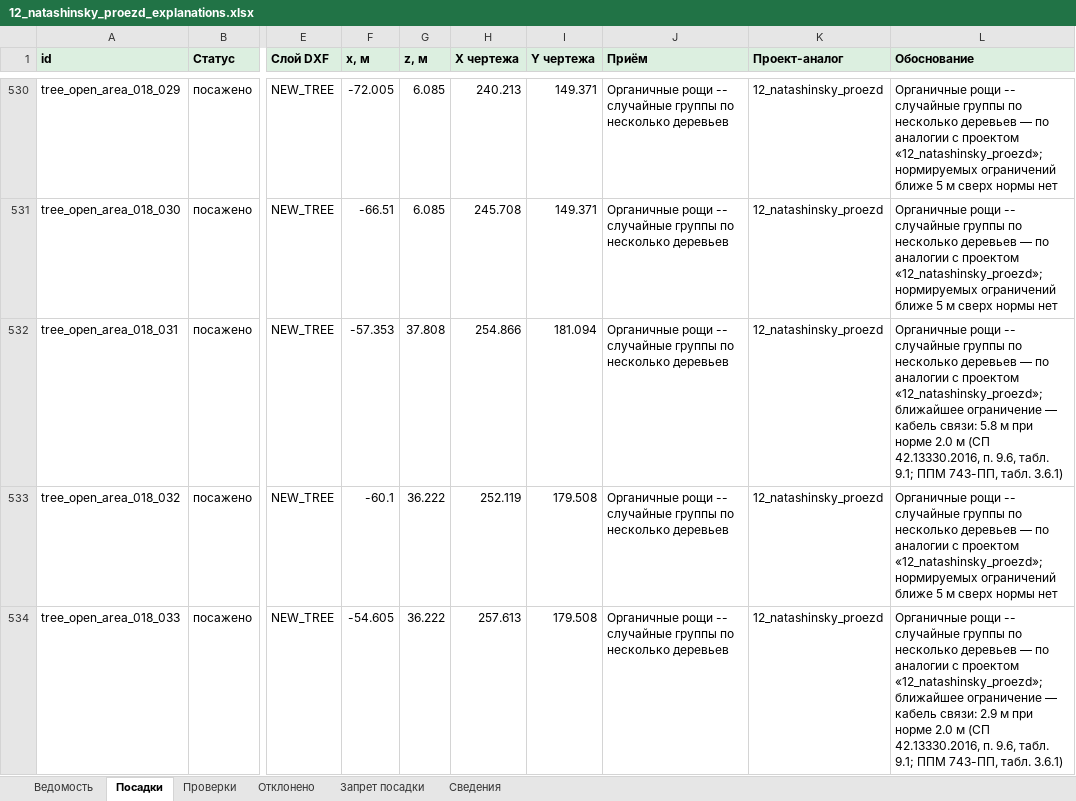
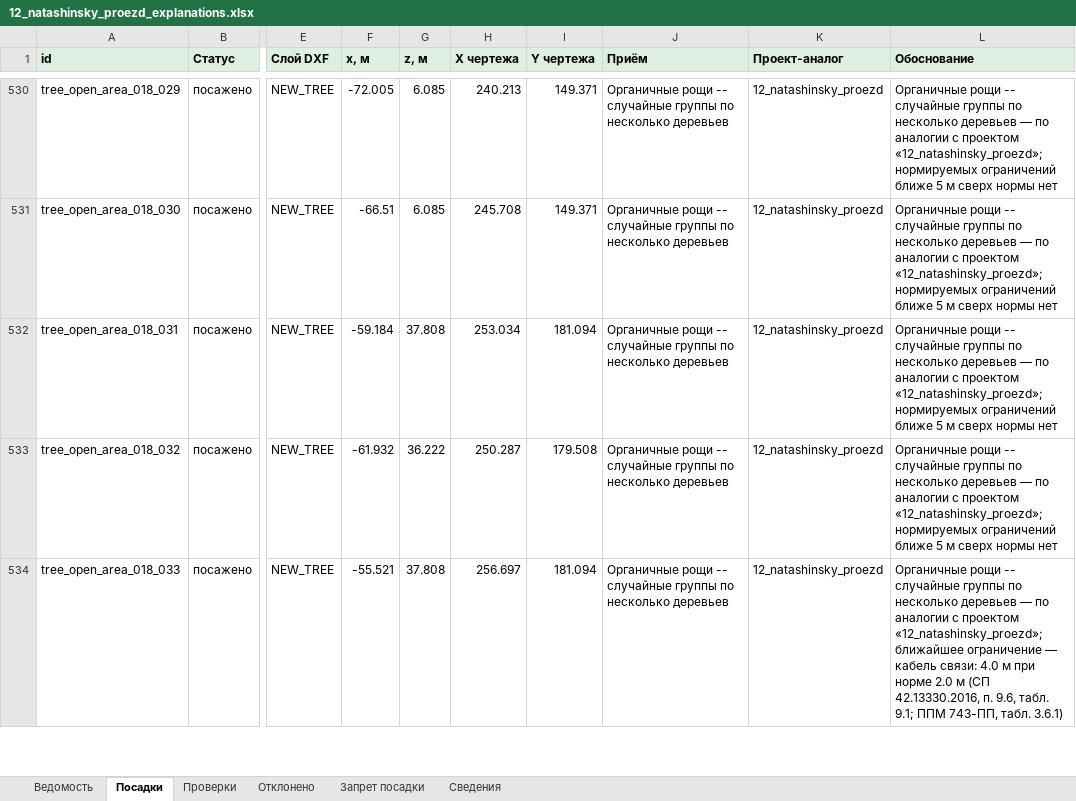
Before and after one commit to Artem-Kornilov-pro/GreenCity, an Excel workbook: examples/12_natashinsky_proezd/12_natashinsky_proezd_explanations.xlsx, sheet Посадки, drawn as a sheet; only a part is shown, gaps mark what is left out; values as stored, in another font and other column widths than the file's, no borders; the diff covers the shown part only; the diff names each change by its address in the sheet, - before the commit and + after, or states it on an @@ line.

```diff
--- a/examples/12_natashinsky_proezd/12_natashinsky_proezd_explanations.xlsx (sheet Посадки)
+++ b/examples/12_natashinsky_proezd/12_natashinsky_proezd_explanations.xlsx (sheet Посадки)
-F532 (x, м): -57.353
+F532 (x, м): -59.184
-H532 (X чертежа): 254.866
+H532 (X чертежа): 253.034
-L532 (Обоснование): …проектом «12_natashinsky_proezd»; ближайшее ограничение — кабель связи: 5.8 м при норме 2.0 м (СП 42.13330.2016, п. 9.6, табл. 9.1; ППМ 743-ПП, табл. 3.6.1)
+L532 (Обоснование): …проектом «12_natashinsky_proezd»; нормируемых ограничений ближе 5 м сверх нормы нет
-F533 (x, м): -60.1
+F533 (x, м): -61.932
-H533 (X чертежа): 252.119
+H533 (X чертежа): 250.287
-F534 (x, м): -54.605
+F534 (x, м): -55.521
-G534 (z, м): 36.222
+G534 (z, м): 37.808
-H534 (X чертежа): 257.613
+H534 (X чертежа): 256.697
-I534 (Y чертежа): 179.508
+I534 (Y чертежа): 181.094
-L534 (Обоснование): …кабель связи: 2.9 м при…
+L534 (Обоснование): …кабель связи: 4.0 м при…
```
Also changed, not shown: 9 edited cells elsewhere in this sheet, sheet Проверки, sheet Сведения, examples/06_kamchatskaya_ulitsa/06_kamchatskaya_ulitsa_explanations.xlsx, examples/07_nizhnie_polya/07_nizhnie_polya_explanations.xlsx, 16 other files.
